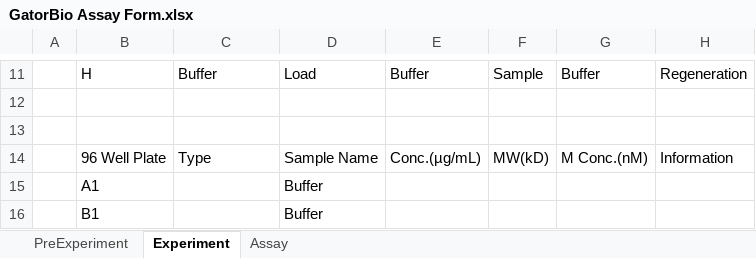
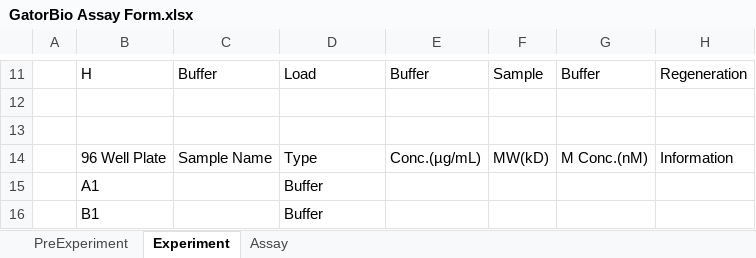
Before and after one commit to nedru004/GatorBio-Import-Excel, an Excel workbook: GatorBio Assay Form.xlsx, sheet Experiment, drawn as a sheet; only a part is shown, gaps mark what is left out; values as stored, in another font and other column widths than the file's, no borders; the diff names each change by its address in the sheet, - before the commit and + after, or states it on an @@ line.

```diff
--- a/GatorBio Assay Form.xlsx (sheet Experiment)
+++ b/GatorBio Assay Form.xlsx (sheet Experiment)
-C14: Type
+C14: Sample Name
-D14: Sample Name
+D14: Type
```
Also changed, not shown: 4 other files.
